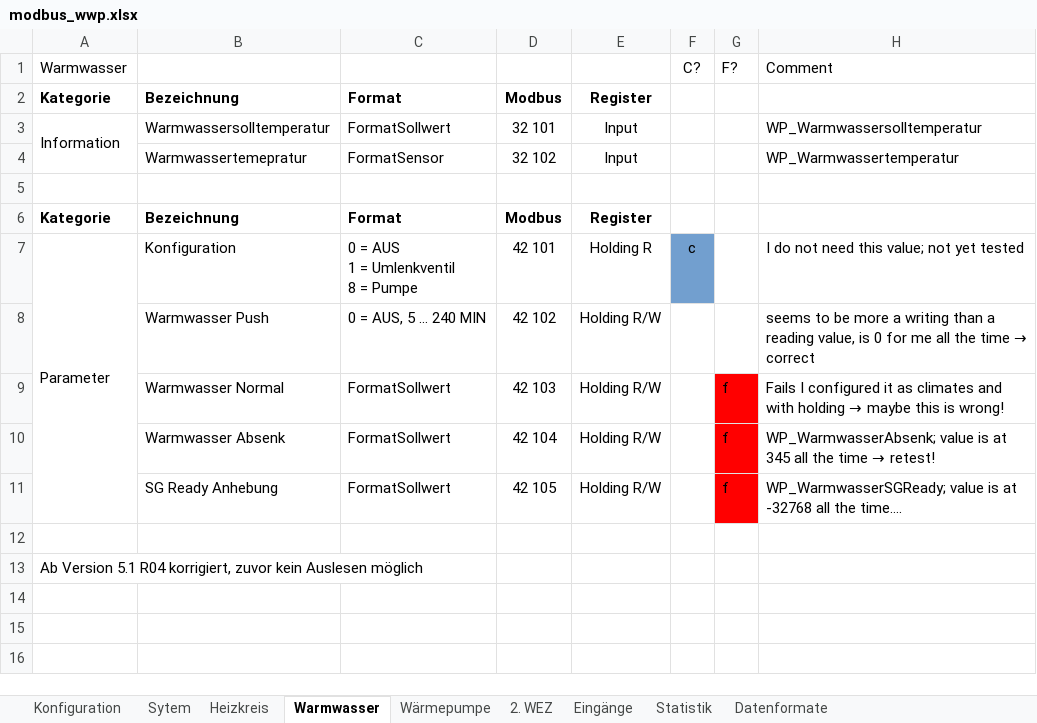
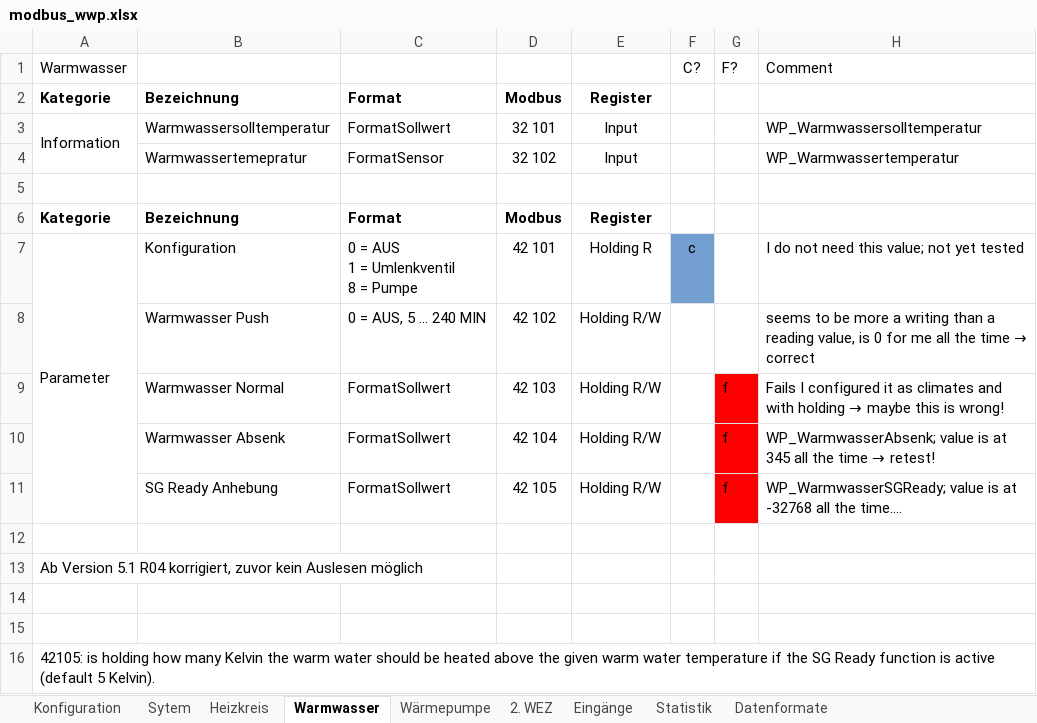
Before and after one commit to CesMak/lacht_ha, an Excel workbook: heatpump/modbus_wwp.xlsx, sheet Warmwasser, drawn as a sheet; values as stored, in another font and other column widths than the file's, no borders; the diff names each change by its address in the sheet, - before the commit and + after, or states it on an @@ line.

Commit message:
add automations correctly warm water push now works

```diff
--- a/heatpump/modbus_wwp.xlsx (sheet Warmwasser)
+++ b/heatpump/modbus_wwp.xlsx (sheet Warmwasser)
+row 14: (empty)
+row 15: (empty)
+row 16: 42105: is holding how many Kelvin the warm water should be heated above the given warm water temperature if the SG Ready function is active (default 5 Kelvin).
```
Also changed, not shown: sheet Eingänge, sheet Wärmepumpe, charts or pictures, 6 other files.
